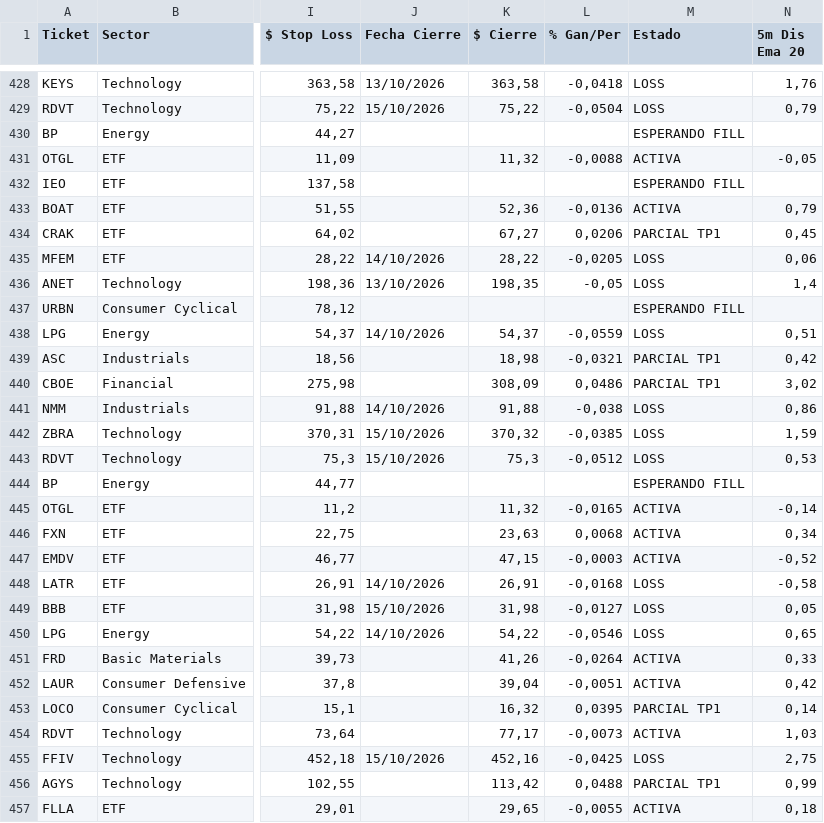
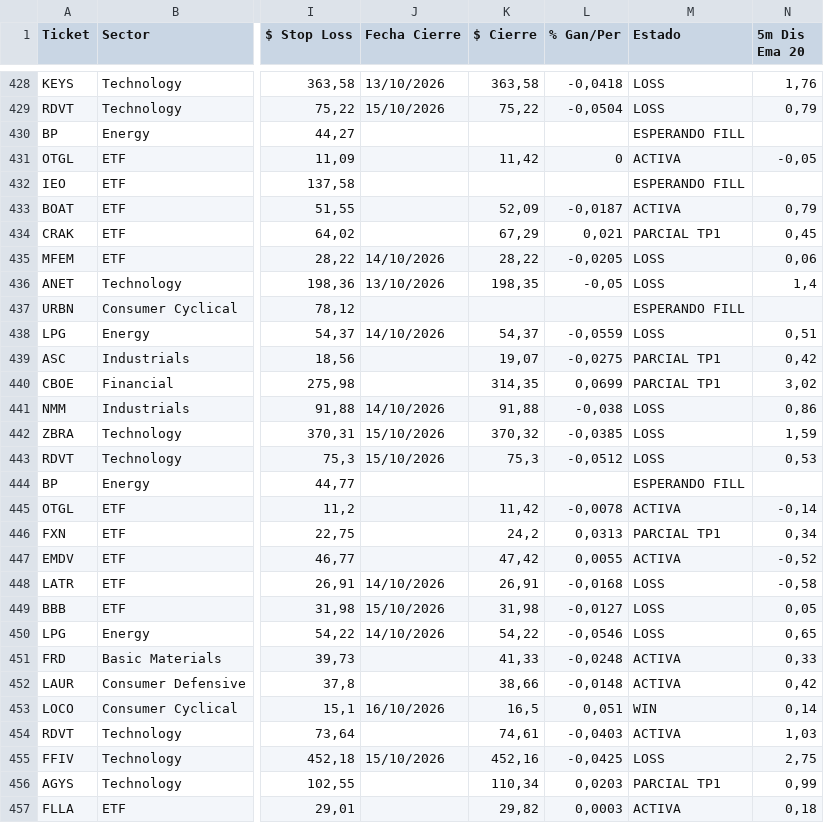
Before and after one commit to topoexplore-del/Fenix-Scanner-Pro, a CSV file: data/seguimiento_es.csv, drawn as a sheet; only a part is shown, gaps mark what is left out; the diff covers the shown part only; the diff names each change by its address in the sheet, - before the commit and + after, or states it on an @@ line.

```diff
--- a/data/seguimiento_es.csv
+++ b/data/seguimiento_es.csv
-K431 ($ Cierre): 11,32
+K431 ($ Cierre): 11,42
-L431 (% Gan/Per): -0,0088
+L431 (% Gan/Per): 0
-K433 ($ Cierre): 52,36
+K433 ($ Cierre): 52,09
-L433 (% Gan/Per): -0,0136
+L433 (% Gan/Per): -0,0187
-K434 ($ Cierre): 67,27
+K434 ($ Cierre): 67,29
-L434 (% Gan/Per): 0,0206
+L434 (% Gan/Per): 0,021
-K439 ($ Cierre): 18,98
+K439 ($ Cierre): 19,07
-L439 (% Gan/Per): -0,0321
+L439 (% Gan/Per): -0,0275
-K440 ($ Cierre): 308,09
+K440 ($ Cierre): 314,35
-L440 (% Gan/Per): 0,0486
+L440 (% Gan/Per): 0,0699
-K445 ($ Cierre): 11,32
+K445 ($ Cierre): 11,42
-L445 (% Gan/Per): -0,0165
+L445 (% Gan/Per): -0,0078
-K446 ($ Cierre): 23,63
+K446 ($ Cierre): 24,2
-L446 (% Gan/Per): 0,0068
+L446 (% Gan/Per): 0,0313
-M446 (Estado): ACTIVA
+M446 (Estado): PARCIAL TP1
-K447 ($ Cierre): 47,15
+K447 ($ Cierre): 47,42
-L447 (% Gan/Per): -0,0003
+L447 (% Gan/Per): 0,0055
-K451 ($ Cierre): 41,26
+K451 ($ Cierre): 41,33
-L451 (% Gan/Per): -0,0264
+L451 (% Gan/Per): -0,0248
-K452 ($ Cierre): 39,04
+K452 ($ Cierre): 38,66
-L452 (% Gan/Per): -0,0051
+L452 (% Gan/Per): -0,0148
-J453 (Fecha Cierre): (empty)
+J453 (Fecha Cierre): 16/10/2026
-K453 ($ Cierre): 16,32
+K453 ($ Cierre): 16,5
-L453 (% Gan/Per): 0,0395
+L453 (% Gan/Per): 0,051
-M453 (Estado): PARCIAL TP1
+M453 (Estado): WIN
-K454 ($ Cierre): 77,17
+K454 ($ Cierre): 74,61
-L454 (% Gan/Per): -0,0073
+L454 (% Gan/Per): -0,0403
-K456 ($ Cierre): 113,42
+K456 ($ Cierre): 110,34
-L456 (% Gan/Per): 0,0488
+L456 (% Gan/Per): 0,0203
-K457 ($ Cierre): 29,65
+K457 ($ Cierre): 29,82
-L457 (% Gan/Per): -0,0055
+L457 (% Gan/Per): 0,0003
```
Also changed, not shown: 162 edited cells elsewhere in this file, data/seguimiento.csv, 4 other files.
